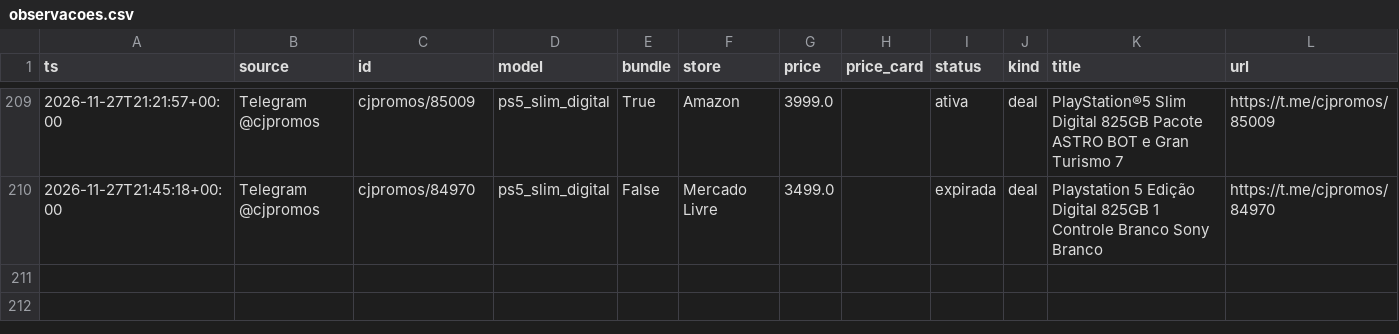
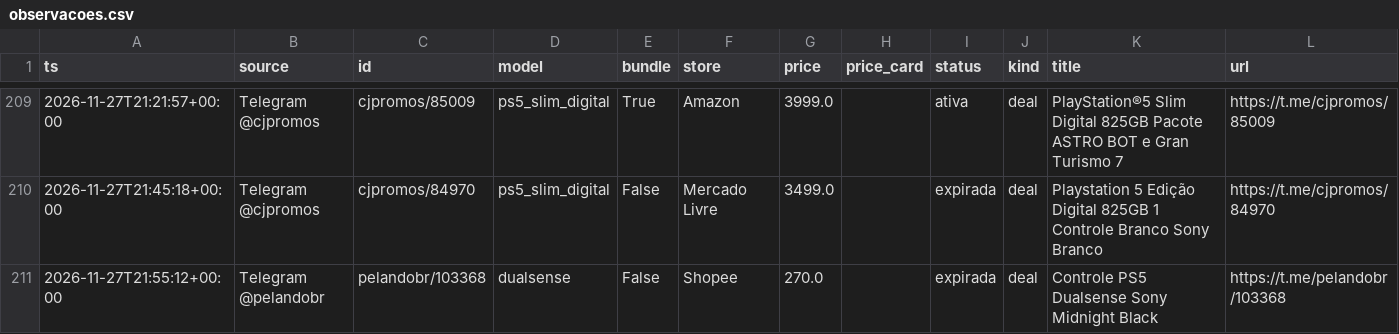
Before and after one commit to nunesmi/radar-ps5, a CSV file: data/observacoes.csv, drawn as a sheet; only a part is shown, gaps mark what is left out; the diff names each change by its address in the sheet, - before the commit and + after, or states it on an @@ line.

```diff
--- a/data/observacoes.csv
+++ b/data/observacoes.csv
+row 211: 2026-11-27T21:55:12+00:00 | Telegram @pelandobr | pelandobr/103368 | dualsense | False | Shopee | 270.0 |  | expirada | deal | Controle PS5 Dualsense Sony Midnight Black | https://t.me/pelandobr/103368
```
Also changed, not shown: 3 other files.
